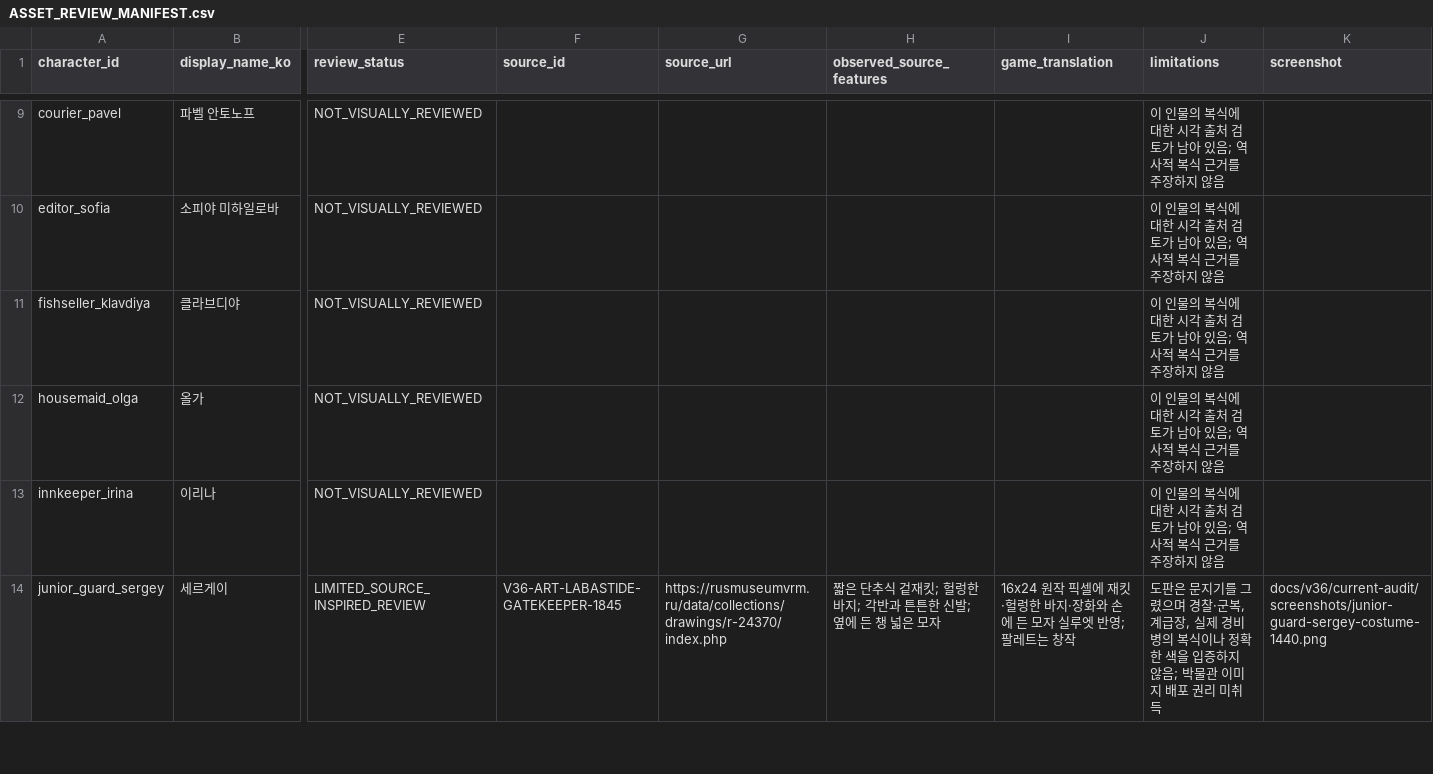
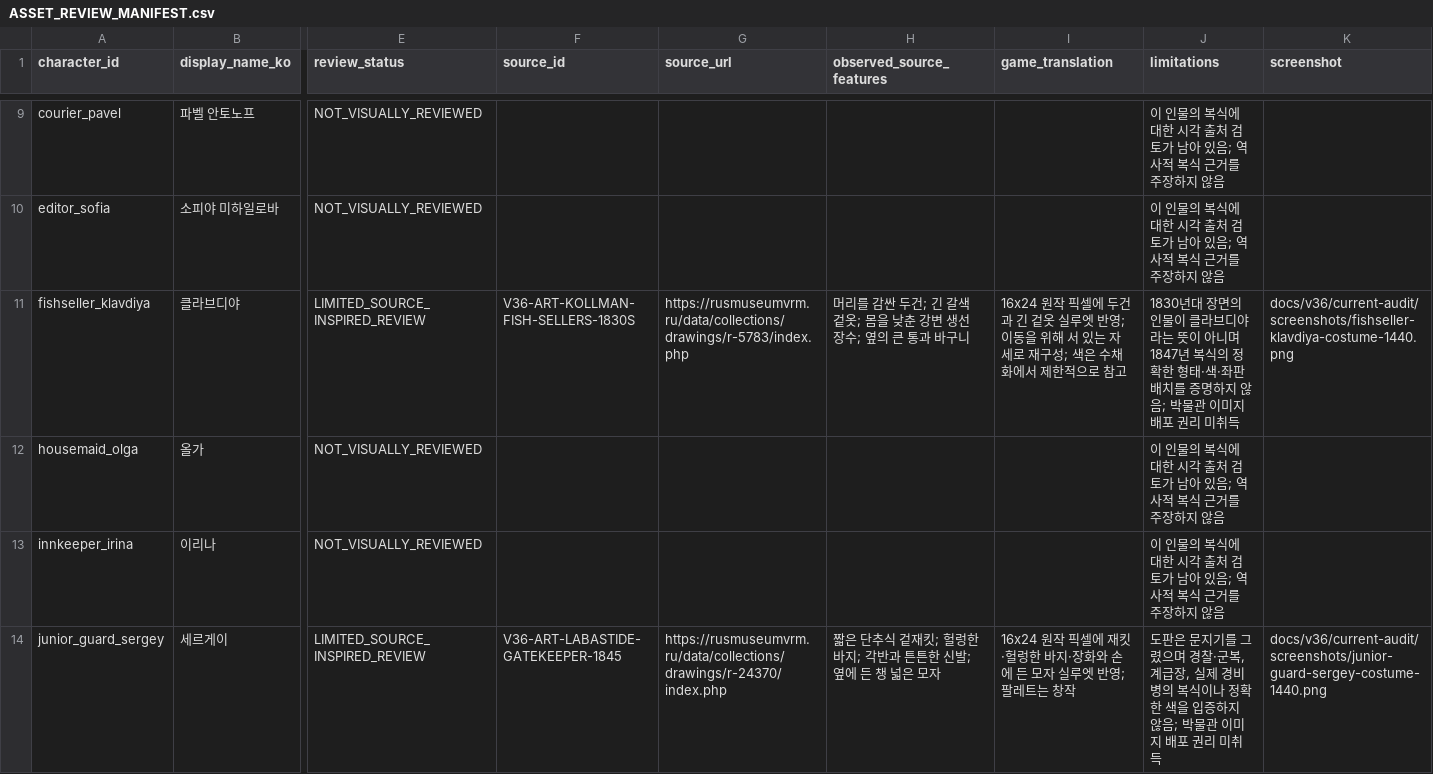
Before and after one commit to coshaman/historydigital, a CSV file: qa/ASSET_REVIEW_MANIFEST.csv, drawn as a sheet; only a part is shown, gaps mark what is left out; the diff names each change by its address in the sheet, - before the commit and + after, or states it on an @@ line.

Commit message:
Add source-inspected river fish seller costume

```diff
--- a/qa/ASSET_REVIEW_MANIFEST.csv
+++ b/qa/ASSET_REVIEW_MANIFEST.csv
-E11 (review_status): NOT_VISUALLY_REVIEWED
+E11 (review_status): LIMITED_SOURCE_INSPIRED_REVIEW
-F11 (source_id): (empty)
+F11 (source_id): V36-ART-KOLLMAN-FISH-SELLERS-1830S
-G11 (source_url): (empty)
+G11 (source_url): https://rusmuseumvrm.ru/data/collections/drawings/r-5783/index.php
-H11 (observed_source_features): (empty)
+H11 (observed_source_features): 머리를 감싼 두건; 긴 갈색 겉옷; 몸을 낮춘 강변 생선 장수; 옆의 큰 통과 바구니
-I11 (game_translation): (empty)
+I11 (game_translation): 16x24 원작 픽셀에 두건과 긴 겉옷 실루엣 반영; 이동을 위해 서 있는 자세로 재구성; 색은 수채화에서 제한적으로 참고
-J11 (limitations): 이 인물의 복식에 대한 시각 출처 검토가 남아 있음; 역사적 복식 근거를 주장하지 않음
+J11 (limitations): 1830년대 장면의 인물이 클라브디야라는 뜻이 아니며 1847년 복식의 정확한 형태·색·좌판 배치를 증명하지 않음; 박물관 이미지 배포 권리 미취득
-K11 (screenshot): (empty)
+K11 (screenshot): docs/v36/current-audit/screenshots/fishseller-klavdiya-costume-1440.png
```
Also changed, not shown: 17 other files.
